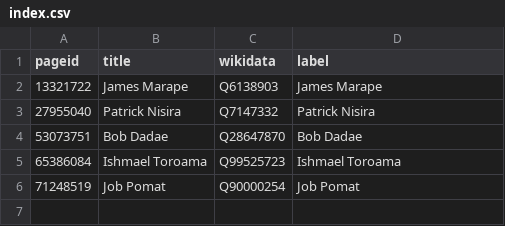
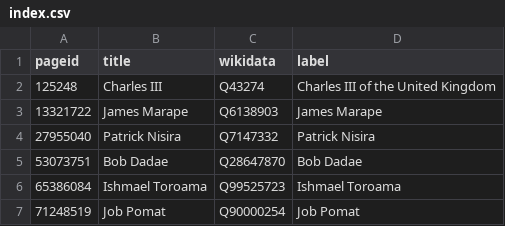
Before and after one commit to every-politician-scrapers/papua-new-guinea, a CSV file: enwiki/index.csv, drawn as a sheet; the diff names each change by its address in the sheet, - before the commit and + after, or states it on an @@ line.

```diff
--- a/enwiki/index.csv
+++ b/enwiki/index.csv
+row 2: 125248 | Charles III | Q43274 | Charles III of the United Kingdom
```
Also changed, not shown: 2 other files.
